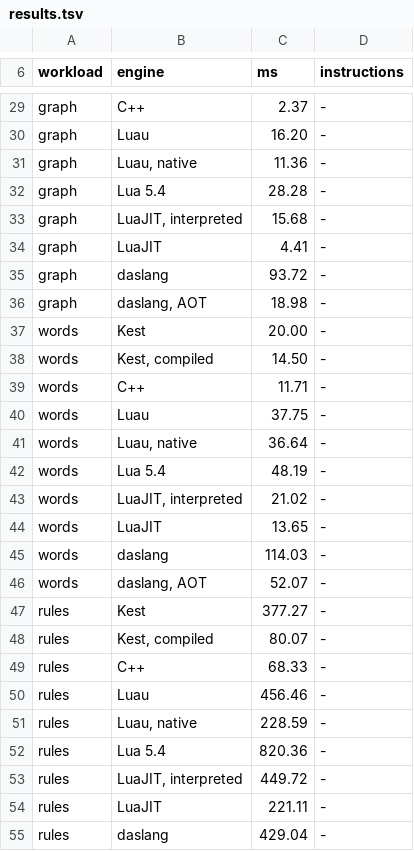
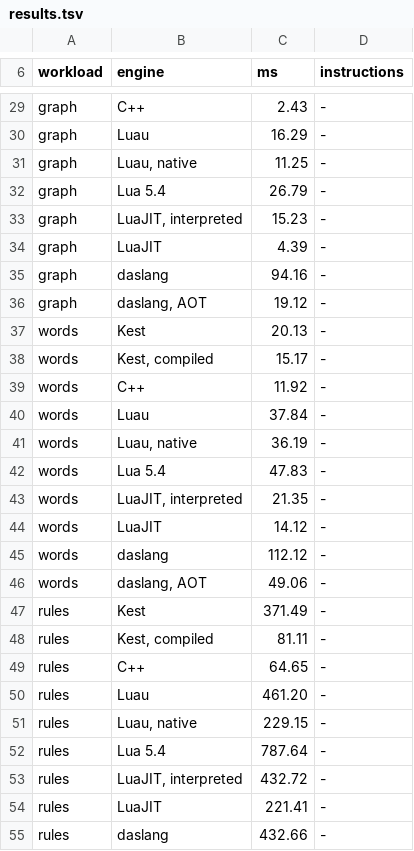
Before and after one commit to Rawframe-Project/kest, a TSV file: bench/results.tsv, drawn as a sheet; only a part is shown, gaps mark what is left out; the diff covers the shown part only; the diff names each change by its address in the sheet, - before the commit and + after, or states it on an @@ line.

```diff
--- a/bench/results.tsv
+++ b/bench/results.tsv
-C29 (ms): 2.37
+C29 (ms): 2.43
-C30 (ms): 16.20
+C30 (ms): 16.29
-C31 (ms): 11.36
+C31 (ms): 11.25
-C32 (ms): 28.28
+C32 (ms): 26.79
-C33 (ms): 15.68
+C33 (ms): 15.23
-C34 (ms): 4.41
+C34 (ms): 4.39
-C35 (ms): 93.72
+C35 (ms): 94.16
-C36 (ms): 18.98
+C36 (ms): 19.12
-C37 (ms): 20.00
+C37 (ms): 20.13
-C38 (ms): 14.50
+C38 (ms): 15.17
-C39 (ms): 11.71
+C39 (ms): 11.92
-C40 (ms): 37.75
+C40 (ms): 37.84
-C41 (ms): 36.64
+C41 (ms): 36.19
-C42 (ms): 48.19
+C42 (ms): 47.83
-C43 (ms): 21.02
+C43 (ms): 21.35
-C44 (ms): 13.65
+C44 (ms): 14.12
-C45 (ms): 114.03
+C45 (ms): 112.12
-C46 (ms): 52.07
+C46 (ms): 49.06
-C47 (ms): 377.27
+C47 (ms): 371.49
-C48 (ms): 80.07
+C48 (ms): 81.11
-C49 (ms): 68.33
+C49 (ms): 64.65
-C50 (ms): 456.46
+C50 (ms): 461.20
-C51 (ms): 228.59
+C51 (ms): 229.15
-C52 (ms): 820.36
+C52 (ms): 787.64
-C53 (ms): 449.72
+C53 (ms): 432.72
-C54 (ms): 221.11
+C54 (ms): 221.41
-C55 (ms): 429.04
+C55 (ms): 432.66
```
Also changed, not shown: 25 edited cells elsewhere in this file, bench/compile.tsv, bench/hosts.tsv, 11 other files.
